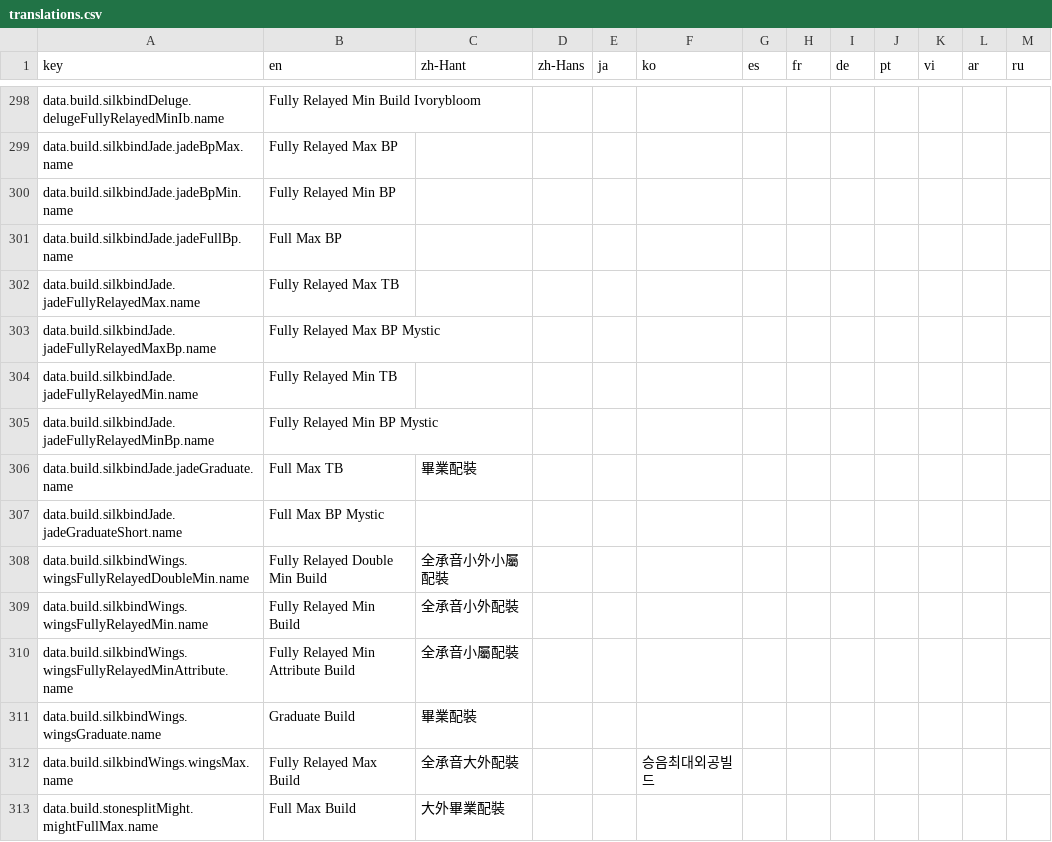
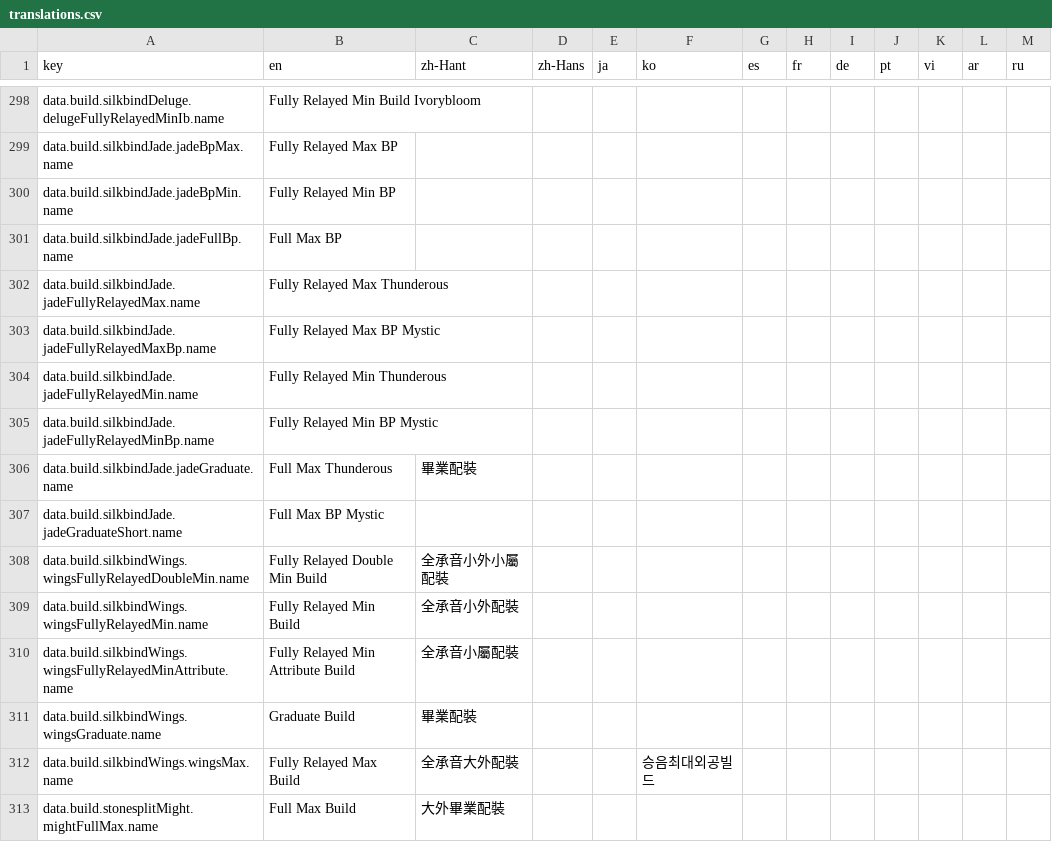
Before and after one commit to greydust/where-builds-meet, a CSV file: locales/translations.csv, drawn as a sheet; only a part is shown, gaps mark what is left out.

```diff
--- a/locales/translations.csv
+++ b/locales/translations.csv
@@ -301,7 +301,7 @@ data.build.silkbindJade.jadeBpMin.name,Fully Relayed Min BP,,,,,,,,,,,
 data.build.silkbindJade.jadeFullBp.name,Full Max BP,,,,,,,,,,,
-data.build.silkbindJade.jadeFullyRelayedMax.name,Fully Relayed Max TB,,,,,,,,,,,
+data.build.silkbindJade.jadeFullyRelayedMax.name,Fully Relayed Max Thunderous,,,,,,,,,,,
 data.build.silkbindJade.jadeFullyRelayedMaxBp.name,Fully Relayed Max BP Mystic,,,,,,,,,,,
-data.build.silkbindJade.jadeFullyRelayedMin.name,Fully Relayed Min TB,,,,,,,,,,,
+data.build.silkbindJade.jadeFullyRelayedMin.name,Fully Relayed Min Thunderous,,,,,,,,,,,
 data.build.silkbindJade.jadeFullyRelayedMinBp.name,Fully Relayed Min BP Mystic,,,,,,,,,,,
-data.build.silkbindJade.jadeGraduate.name,Full Max TB,畢業配裝,,,,,,,,,,
+data.build.silkbindJade.jadeGraduate.name,Full Max Thunderous,畢業配裝,,,,,,,,,,
 data.build.silkbindJade.jadeGraduateShort.name,Full Max BP Mystic,,,,,,,,,,,
```
Also changed, not shown: 1 other file.
